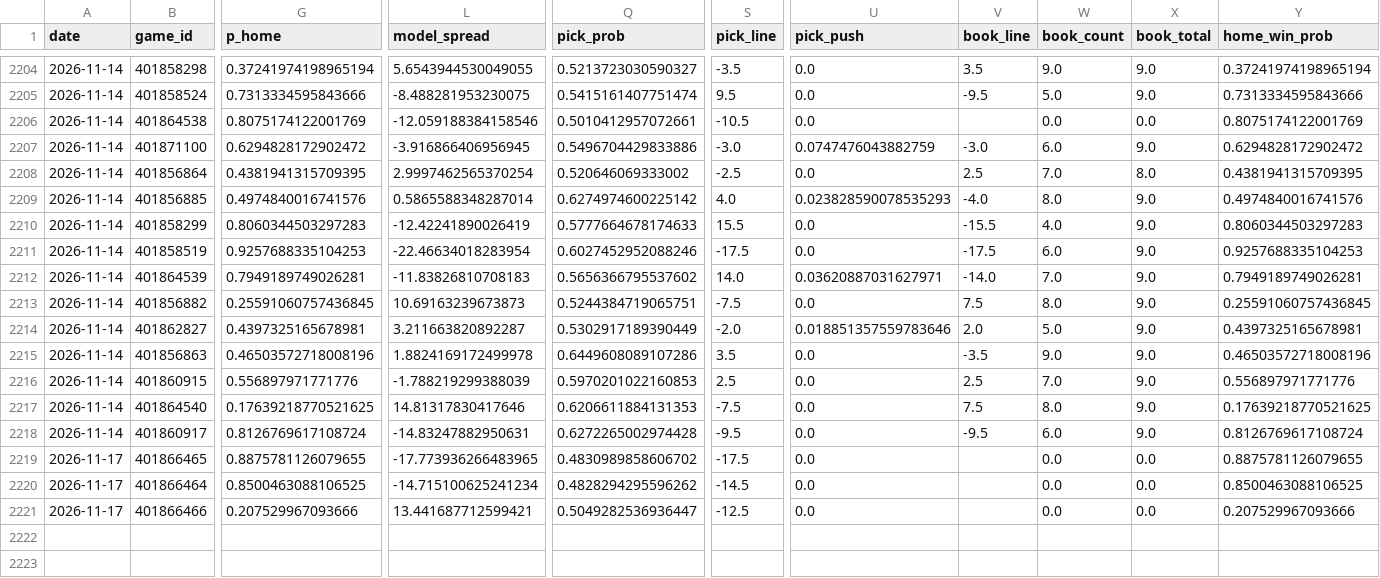
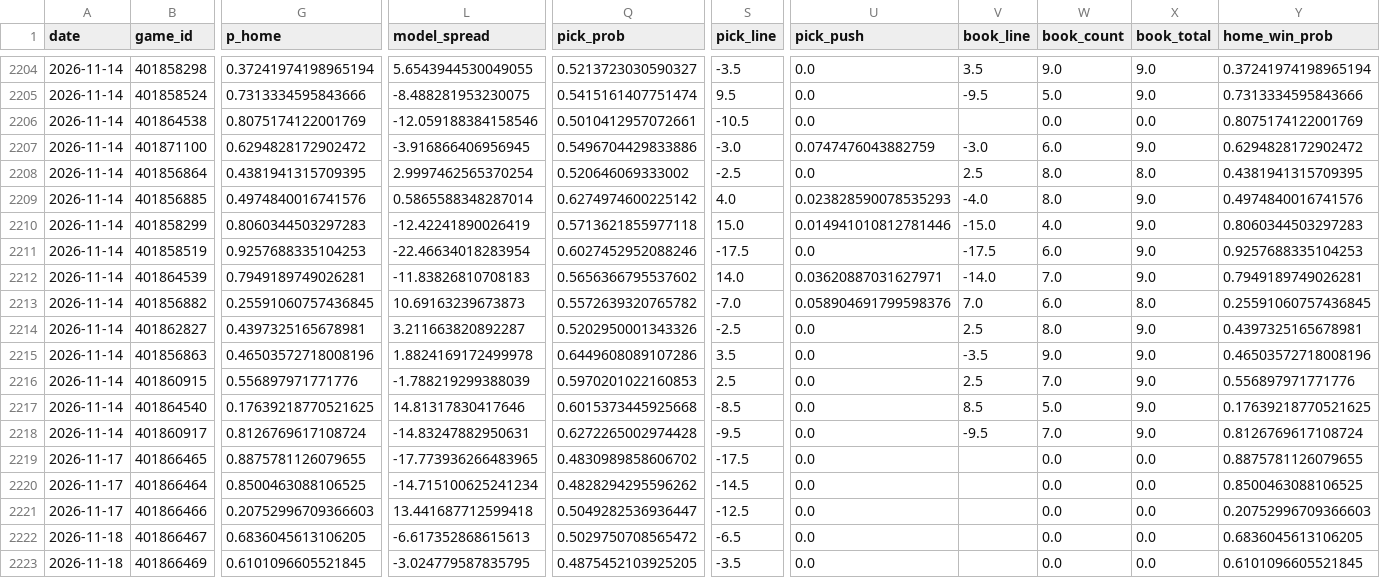
Before and after one commit to azcal/mbm-ncaaf, a CSV file: logs/predictions.csv, drawn as a sheet; only a part is shown, gaps mark what is left out; rows hold the shown columns only; the diff covers the shown part only; the diff names each change by its address in the sheet, - before the commit and + after, or states it on an @@ line.

```diff
--- a/logs/predictions.csv
+++ b/logs/predictions.csv
-W2208 (book_count): 7.0
+W2208 (book_count): 8.0
-Q2210 (pick_prob): 0.5777664678174633
+Q2210 (pick_prob): 0.5713621855977118
-S2210 (pick_line): 15.5
+S2210 (pick_line): 15.0
-U2210 (pick_push): 0.0
+U2210 (pick_push): 0.014941010812781446
-V2210 (book_line): -15.5
+V2210 (book_line): -15.0
-Q2213 (pick_prob): 0.5244384719065751
+Q2213 (pick_prob): 0.5572639320765782
-S2213 (pick_line): -7.5
+S2213 (pick_line): -7.0
-U2213 (pick_push): 0.0
+U2213 (pick_push): 0.058904691799598376
-V2213 (book_line): 7.5
+V2213 (book_line): 7.0
-W2213 (book_count): 8.0
+W2213 (book_count): 6.0
-X2213 (book_total): 9.0
+X2213 (book_total): 8.0
-Q2214 (pick_prob): 0.5302917189390449
+Q2214 (pick_prob): 0.5202950001343326
-S2214 (pick_line): -2.0
+S2214 (pick_line): -2.5
-U2214 (pick_push): 0.018851357559783646
+U2214 (pick_push): 0.0
-V2214 (book_line): 2.0
+V2214 (book_line): 2.5
-W2214 (book_count): 5.0
+W2214 (book_count): 8.0
-Q2217 (pick_prob): 0.6206611884131353
+Q2217 (pick_prob): 0.6015373445925668
-S2217 (pick_line): -7.5
+S2217 (pick_line): -8.5
-V2217 (book_line): 7.5
+V2217 (book_line): 8.5
-W2217 (book_count): 8.0
+W2217 (book_count): 5.0
-W2218 (book_count): 6.0
+W2218 (book_count): 7.0
-G2221 (p_home): 0.207529967093666
+G2221 (p_home): 0.20752996709366603
-L2221 (model_spread): 13.441687712599421
+L2221 (model_spread): 13.441687712599418
-Y2221 (home_win_prob): 0.207529967093666
+Y2221 (home_win_prob): 0.20752996709366603
+row 2222: 2026-11-18 | 401866467 | 0.6836045613106205 | -6.617352868615613 | 0.5029750708565472 | -6.5 | 0.0 |  | 0.0 | 0.0 | 0.6836045613106205
+row 2223: 2026-11-18 | 401866469 | 0.6101096605521845 | -3.024779587835795 | 0.4875452103925205 | -3.5 | 0.0 |  | 0.0 | 0.0 | 0.6101096605521845
```
Also changed, not shown: 63 edited cells elsewhere in this file, logs/picks.csv, 2 other files.
